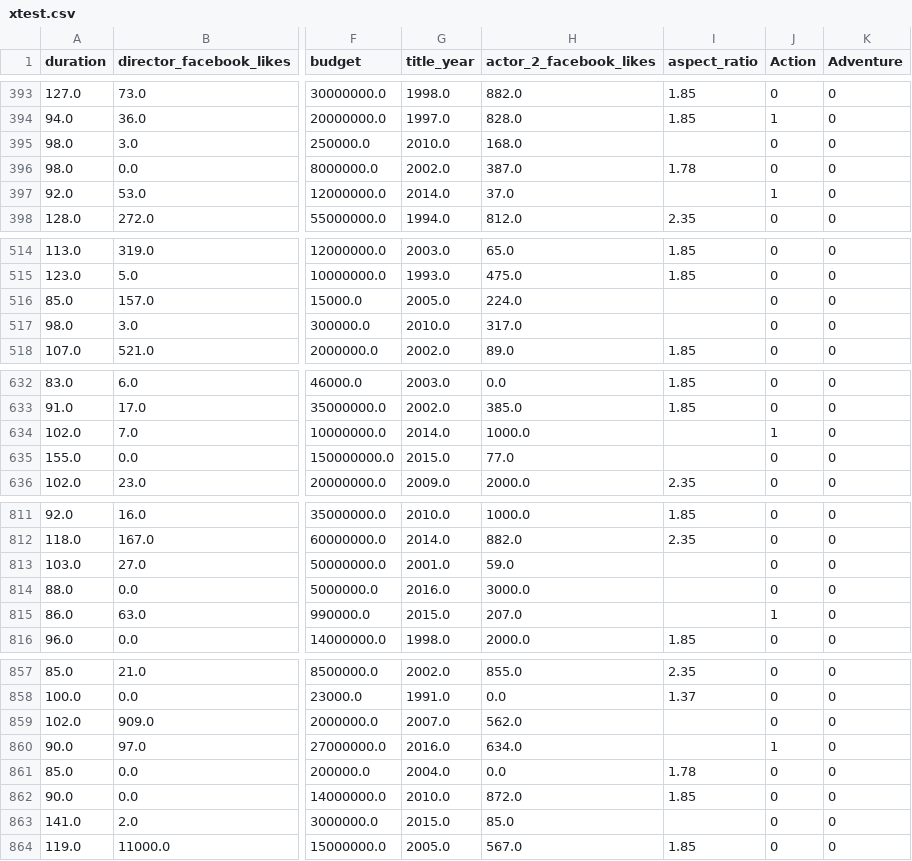
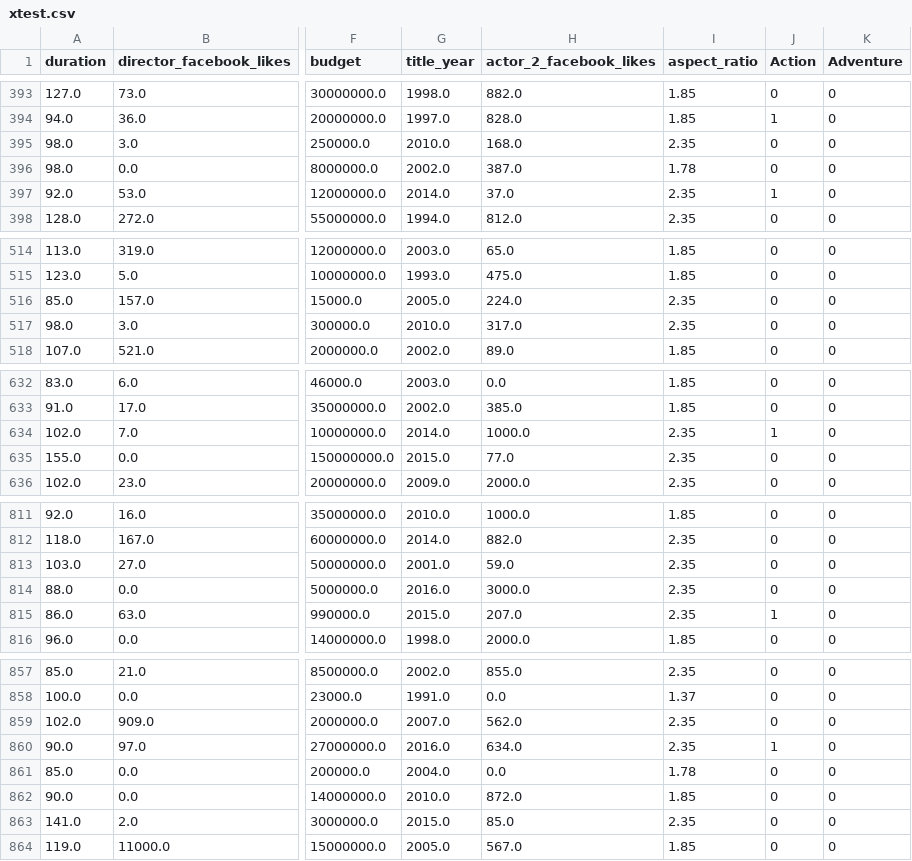
Before and after one commit to Alex-Issokson/IMDb_Dataset, a CSV file: xtest.csv, drawn as a sheet; only a part is shown, gaps mark what is left out; the diff covers the shown part only; the diff names each change by its address in the sheet, - before the commit and + after, or states it on an @@ line.

```diff
--- a/xtest.csv
+++ b/xtest.csv
-I395 (aspect_ratio): (empty)
+I395 (aspect_ratio): 2.35
-I397 (aspect_ratio): (empty)
+I397 (aspect_ratio): 2.35
-I516:I517 (aspect_ratio): (empty)
+I516:I517 (aspect_ratio): 2.35
-I634:I635 (aspect_ratio): (empty)
+I634:I635 (aspect_ratio): 2.35
-I813:I815 (aspect_ratio): (empty)
+I813:I815 (aspect_ratio): 2.35
-I859:I860 (aspect_ratio): (empty)
+I859:I860 (aspect_ratio): 2.35
-I863 (aspect_ratio): (empty)
+I863 (aspect_ratio): 2.35
```
Also changed, not shown: 33 edited cells elsewhere in this file, xtrain.csv, 5 other files.
